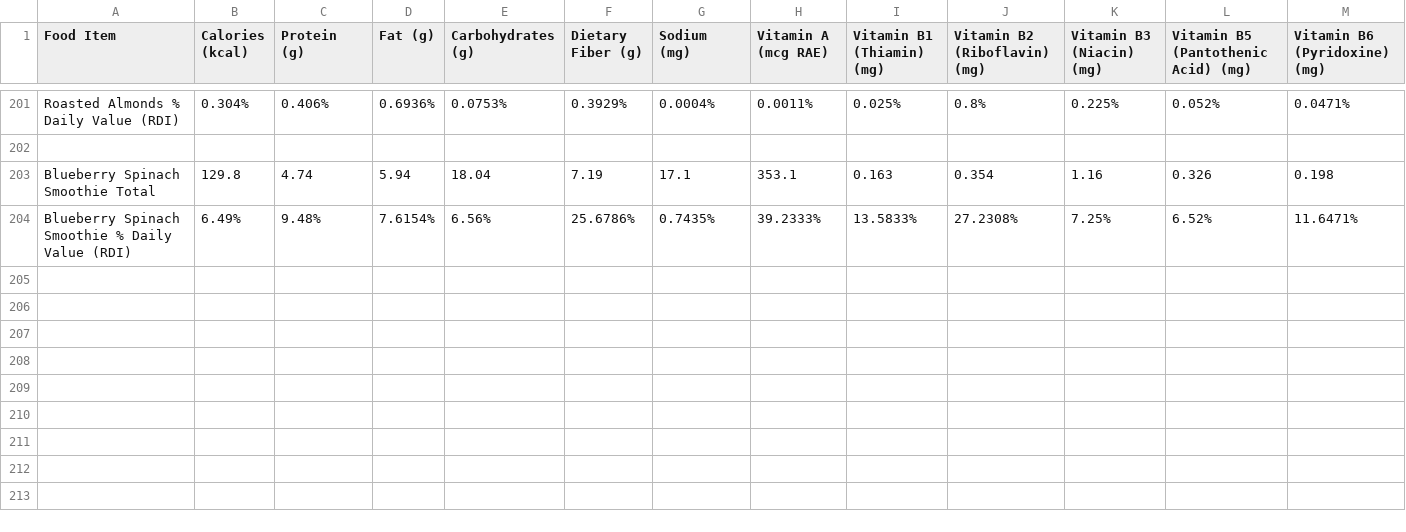
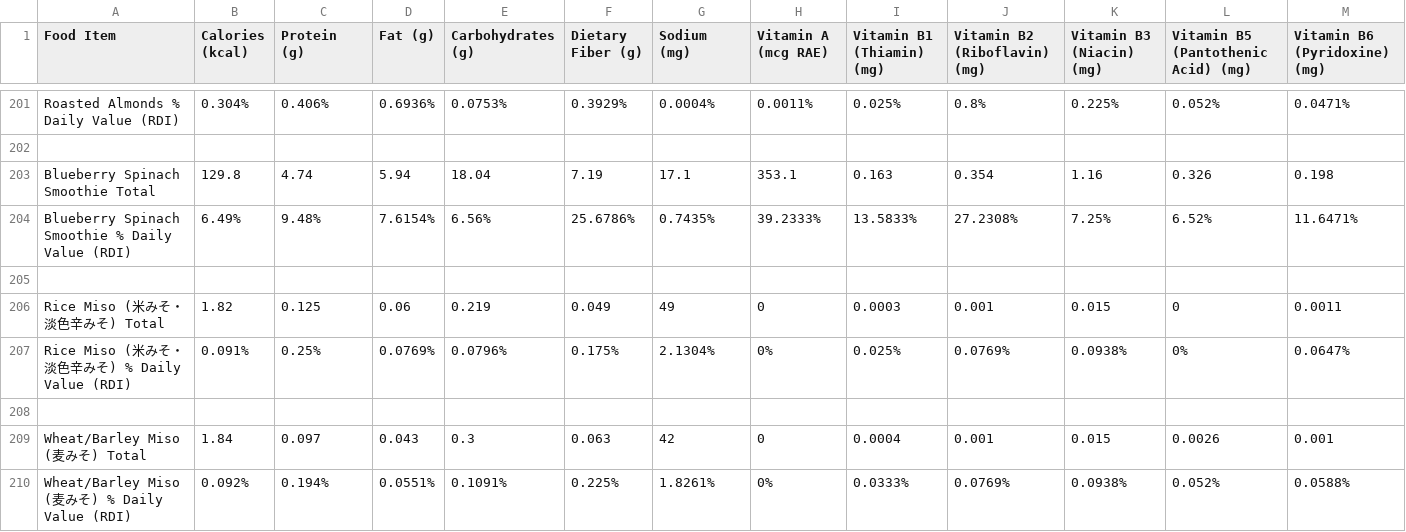
Before and after one commit to natoen/nutrition, a CSV file: nutrition.csv, drawn as a sheet; only a part is shown, gaps mark what is left out; rows hold the shown columns only; the diff names each change by its address in the sheet, - before the commit and + after, or states it on an @@ line.

```diff
--- a/nutrition.csv
+++ b/nutrition.csv
+row 205: (empty)
+row 206: Rice Miso (米みそ・淡色辛みそ) Total | 1.82 | 0.125 | 0.06 | 0.219 | 0.049 | 49 | 0 | 0.0003 | 0.001 | 0.015 | 0 | 0.0011
+row 207: Rice Miso (米みそ・淡色辛みそ) % Daily Value (RDI) | 0.091% | 0.25% | 0.0769% | 0.0796% | 0.175% | 2.1304% | 0% | 0.025% | 0.0769% | 0.0938% | 0% | 0.0647%
+row 208: (empty)
+row 209: Wheat/Barley Miso (麦みそ) Total | 1.84 | 0.097 | 0.043 | 0.3 | 0.063 | 42 | 0 | 0.0004 | 0.001 | 0.015 | 0.0026 | 0.001
+row 210: Wheat/Barley Miso (麦みそ) % Daily Value (RDI) | 0.092% | 0.194% | 0.0551% | 0.1091% | 0.225% | 1.8261% | 0% | 0.0333% | 0.0769% | 0.0938% | 0.052% | 0.0588%
```
Also changed, not shown: 2 other files.
